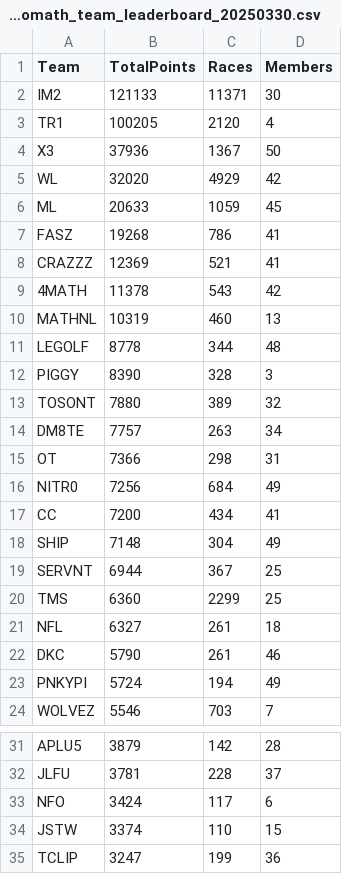
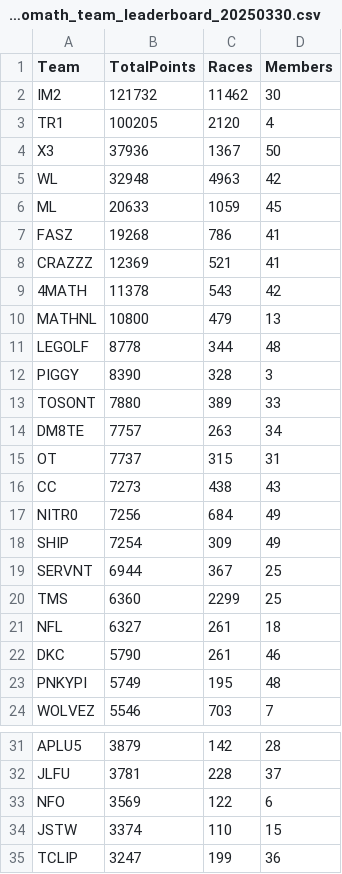
Before and after one commit to nincaleb/nitromathlb, a CSV file: csv_archive/nitromath_team_leaderboard_20250330.csv, drawn as a sheet; only a part is shown, gaps mark what is left out; the diff covers the shown part only.

```diff
--- a/csv_archive/nitromath_team_leaderboard_20250330.csv
+++ b/csv_archive/nitromath_team_leaderboard_20250330.csv
@@ -1,6 +1,6 @@
 Team,TotalPoints,Races,Members
-IM2,121133,11371,30
+IM2,121732,11462,30
 TR1,100205,2120,4
 X3,37936,1367,50
-WL,32020,4929,42
+WL,32948,4963,42
 ML,20633,1059,45
@@ -9,11 +9,11 @@ CRAZZZ,12369,521,41
 4MATH,11378,543,42
-MATHNL,10319,460,13
+MATHNL,10800,479,13
 LEGOLF,8778,344,48
 PIGGY,8390,328,3
-TOSONT,7880,389,32
+TOSONT,7880,389,33
 DM8TE,7757,263,34
-OT,7366,298,31
+OT,7737,315,31
+CC,7273,438,43
 NITR0,7256,684,49
-CC,7200,434,41
-SHIP,7148,304,49
+SHIP,7254,309,49
 SERVNT,6944,367,25
@@ -22,3 +22,3 @@ NFL,6327,261,18
 DKC,5790,261,46
-PNKYPI,5724,194,49
+PNKYPI,5749,195,48
 WOLVEZ,5546,703,7
@@ -32,3 +32,3 @@ APLU5,3879,142,28
 JLFU,3781,228,37
-NFO,3424,117,6
+NFO,3569,122,6
 JSTW,3374,110,15
```
Also changed, not shown: 1 added row and 1 removed row elsewhere in this file, csv_archive/nitromath_season_leaderboard_20250330.csv, 1 other file.
